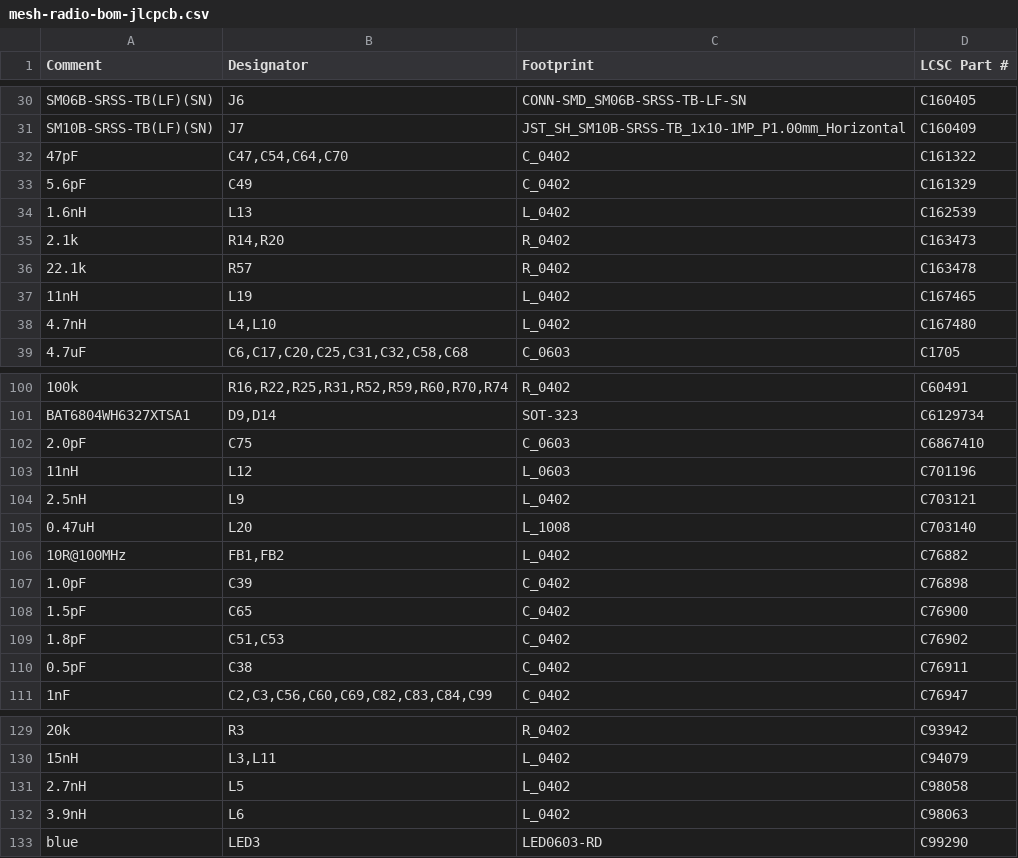
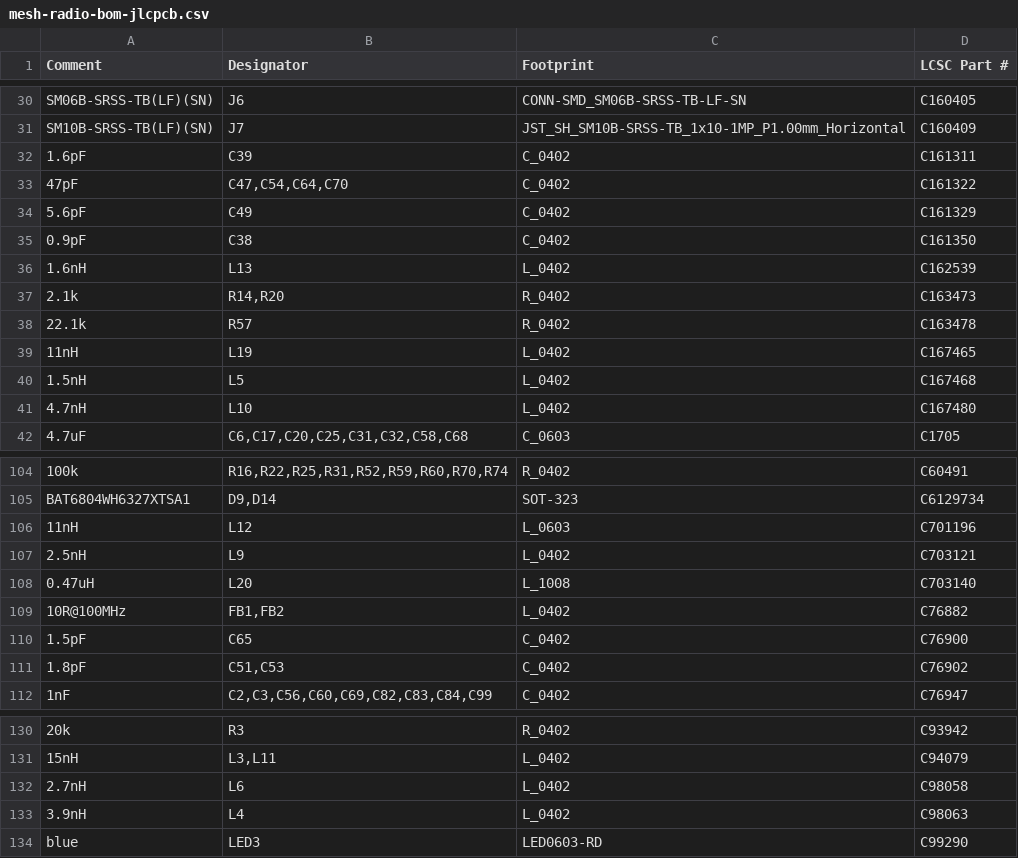
Before and after one commit to offgridevices/offgrid-hardware, a CSV file: products/mesh-radio/production/mesh-radio-bom-jlcpcb.csv, drawn as a sheet; only a part is shown, gaps mark what is left out; removed rows and columns are numbered as before the commit, all else as after; the diff covers the shown part only; the diff names each change by its address in the sheet, - before the commit and + after, or states it on an @@ line.

```diff
--- a/products/mesh-radio/production/mesh-radio-bom-jlcpcb.csv
+++ b/products/mesh-radio/production/mesh-radio-bom-jlcpcb.csv
+row 32: 1.6pF | C39 | C_0402 | C161311
+row 35: 0.9pF | C38 | C_0402 | C161350
+row 40: 1.5nH | L5 | L_0402 | C167468
-B41 (Designator): L4,L10
+B41 (Designator): L10
-row 102: 2.0pF | C75 | C_0603 | C6867410
-row 107: 1.0pF | C39 | C_0402 | C76898
-row 110: 0.5pF | C38 | C_0402 | C76911
-row 131: 2.7nH | L5 | L_0402 | C98058
-A132 (Comment): 3.9nH
+A132 (Comment): 2.7nH
-D132 (LCSC Part #): C98063
+D132 (LCSC Part #): C98058
+row 133: 3.9nH | L4 | L_0402 | C98063
```
Also changed, not shown: 2 added rows, 1 removed row and 5 edited cells elsewhere in this file, products/mesh-radio/production/mesh-radio-bom-pcbway.csv, products/mesh-radio/production/mesh-radio-cpl-jlcpcb.csv, 11 other files.
